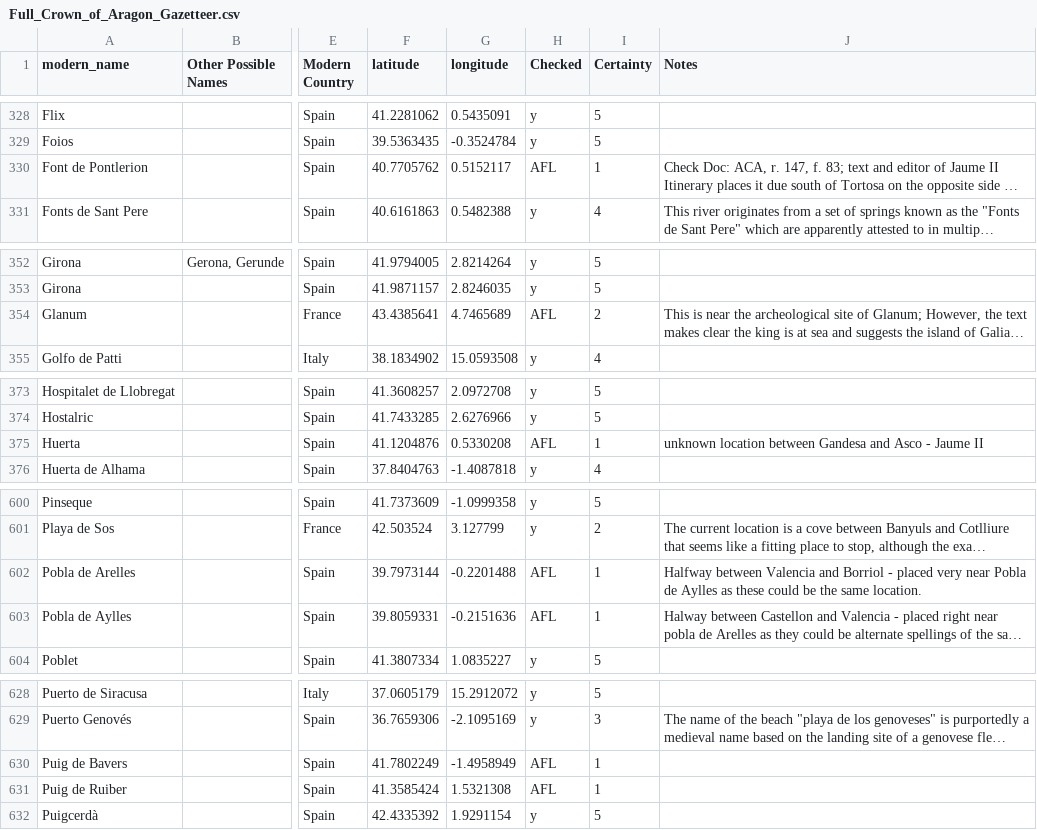
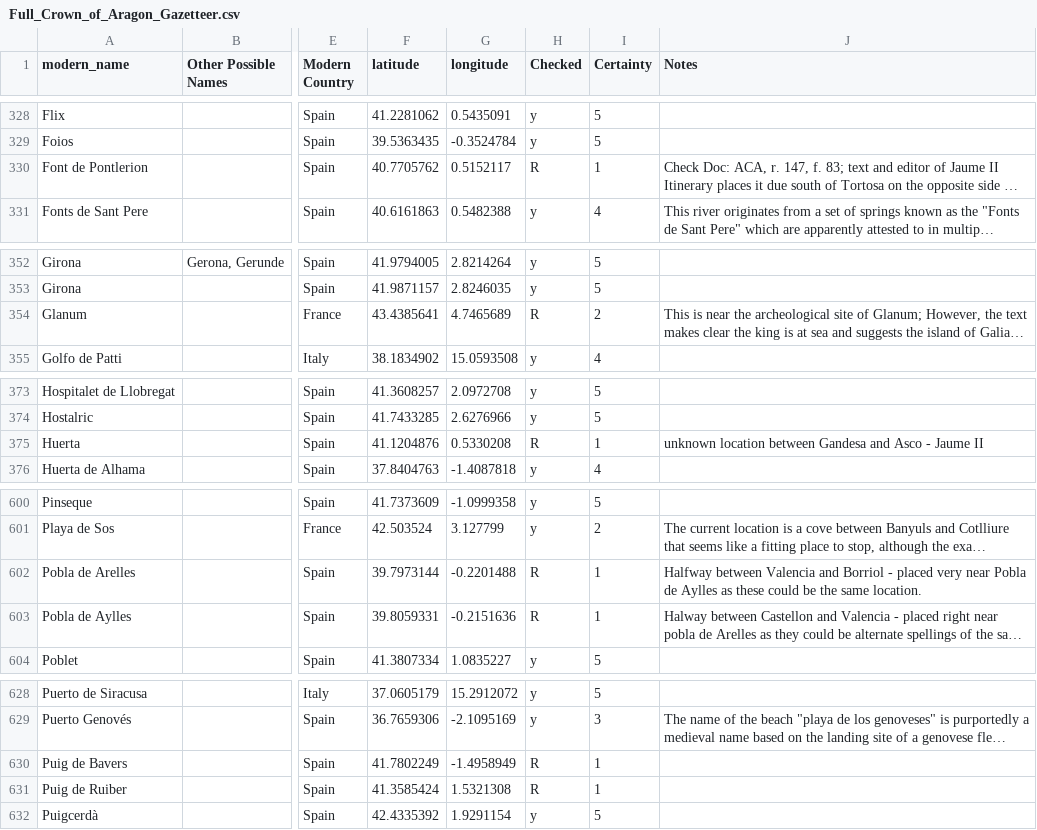
Before and after one commit to The-Travelers-Lab/Medieval-Itineraries, a CSV file: Gazetteers/Full_Crown_of_Aragon_Gazetteer.csv, drawn as a sheet; only a part is shown, gaps mark what is left out; long unchanged cells end in …; the diff covers the shown part only; the diff names each change by its address in the sheet, - before the commit and + after, or states it on an @@ line.

Commit message:
Update Full_Crown_of_Aragon_Gazetteer.csv

```diff
--- a/Gazetteers/Full_Crown_of_Aragon_Gazetteer.csv
+++ b/Gazetteers/Full_Crown_of_Aragon_Gazetteer.csv
-H330 (Checked): AFL
+H330 (Checked): R
-H354 (Checked): AFL
+H354 (Checked): R
-H375 (Checked): AFL
+H375 (Checked): R
-H602:H603 (Checked): AFL
+H602:H603 (Checked): R
-H630:H631 (Checked): AFL
+H630:H631 (Checked): R
```
Also changed, not shown: 3 edited cells elsewhere in this file.
